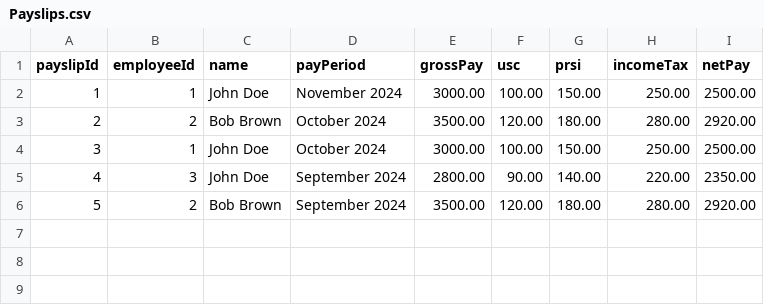
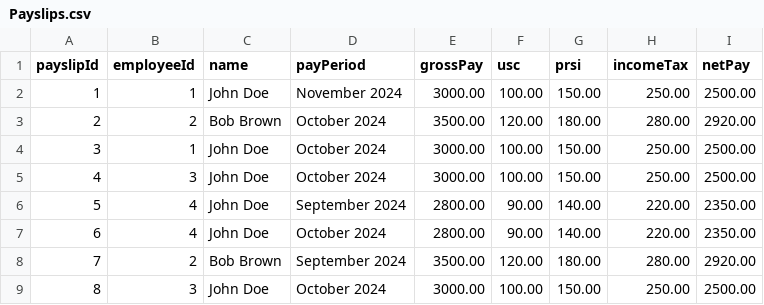
Before and after one commit to M1n0j/CS4013-Project, a CSV file: src/Resources/Payslips.csv, drawn as a sheet; addresses are those after the commit; the diff names each change by its address in the sheet, - before the commit and + after, or states it on an @@ line.

```diff
--- a/src/Resources/Payslips.csv
+++ b/src/Resources/Payslips.csv
+row 5: 4 | 3 | John Doe | October 2024 | 3000.00 | 100.00 | 150.00 | 250.00 | 2500.00
@@ column A (payslipId) renumbered between rows 6 and 8 @@
-B6 (employeeId): 3
+B6 (employeeId): 4
+row 7: 6 | 4 | John Doe | October 2024 | 2800.00 | 90.00 | 140.00 | 220.00 | 2350.00
+row 9: 8 | 3 | John Doe | October 2024 | 3000.00 | 100.00 | 150.00 | 250.00 | 2500.00
```
Also changed, not shown: 6 other files.
